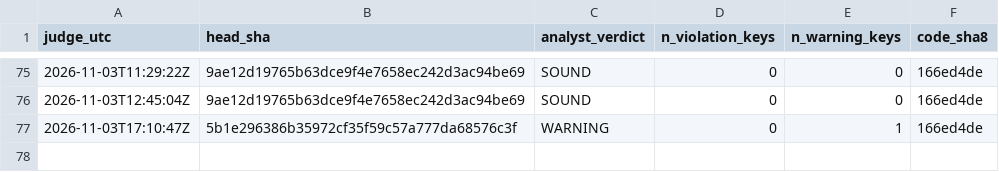
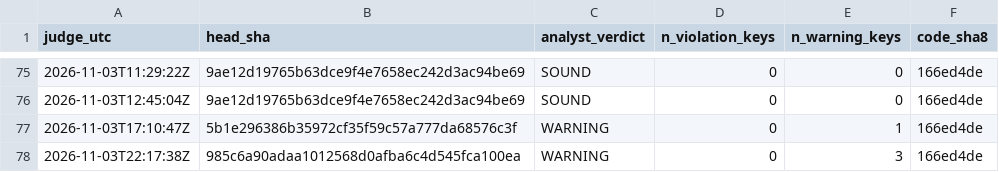
Before and after one commit to Mohamedalhaaj/gold-forward-watch, a CSV file: reports/judge_analyst/VERDICTS.csv, drawn as a sheet; only a part is shown, gaps mark what is left out; the diff names each change by its address in the sheet, - before the commit and + after, or states it on an @@ line.

```diff
--- a/reports/judge_analyst/VERDICTS.csv
+++ b/reports/judge_analyst/VERDICTS.csv
+row 78: 2026-11-03T22:17:38Z | 985c6a90adaa1012568d0afba6c4d545fca100ea | WARNING | 0 | 3 | 166ed4de
```
Also changed, not shown: reports/judge_analyst/FINDINGS.csv, reports/judge_analyst/evidence.csv, 4 other files.
